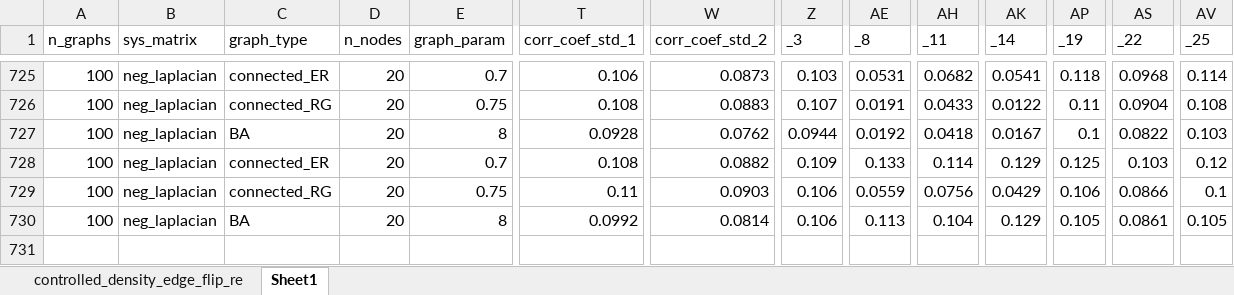
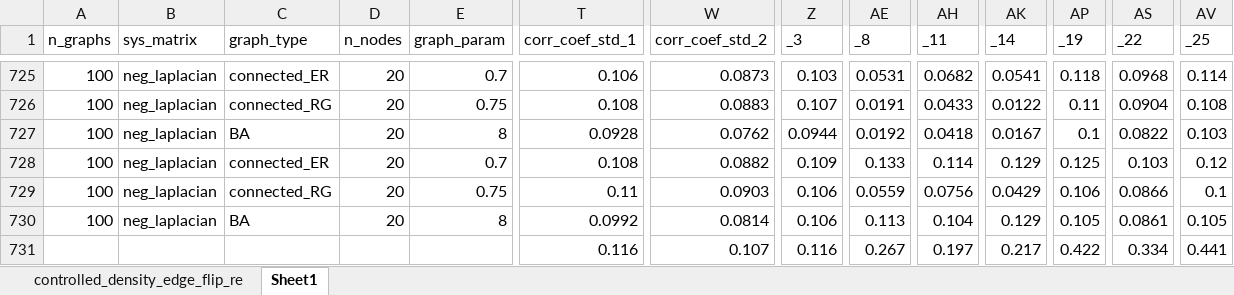
Before and after one commit to cirens-utd/distinguish-control-graphs, an Excel workbook: controlled_density_edge_flip_results.xlsx, sheet Sheet1, drawn as a sheet; only a part is shown, gaps mark what is left out; values as stored, in another font and other column widths than the file's, no borders; conditional formats not drawn; rows hold the shown columns only; the diff names each change by its address in the sheet, - before the commit and + after, or states it on an @@ line.

Commit message:
before plotting for more results

```diff
--- a/controlled_density_edge_flip_results.xlsx (sheet Sheet1)
+++ b/controlled_density_edge_flip_results.xlsx (sheet Sheet1)
+row 731:  |  |  |  |  | 0.116 | 0.107 | 0.116 | 0.267 | 0.197 | 0.217 | 0.422 | 0.334 | 0.441
```
Also changed, not shown: 9 other files.
